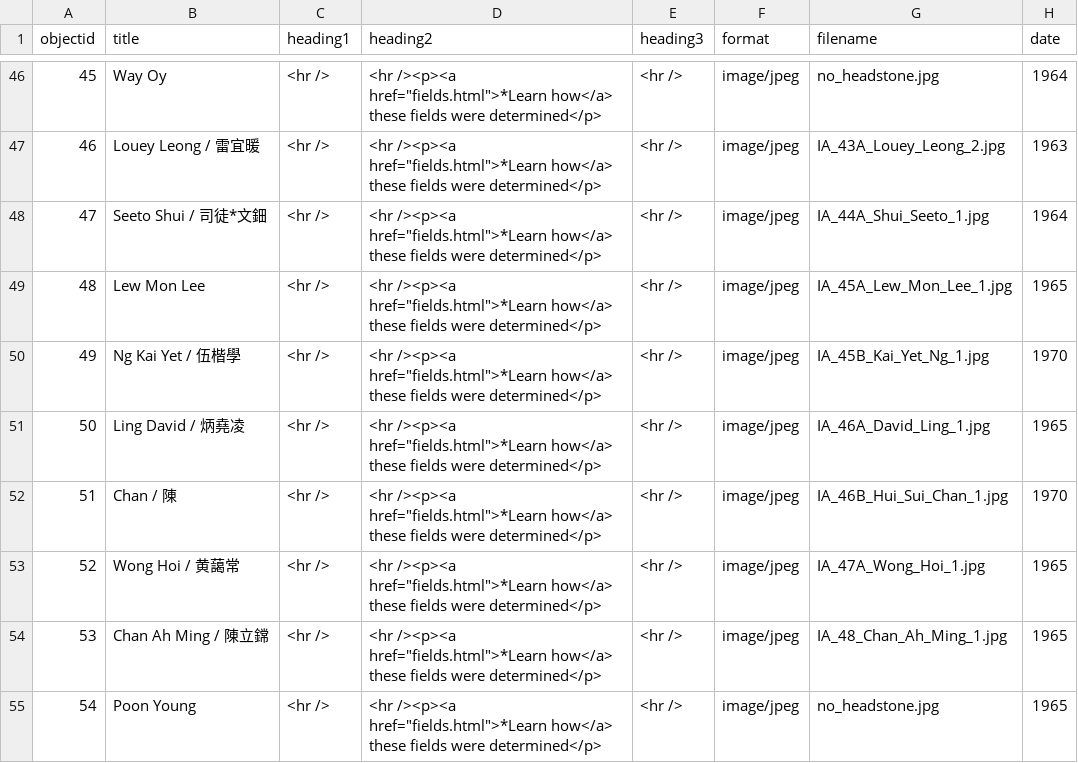
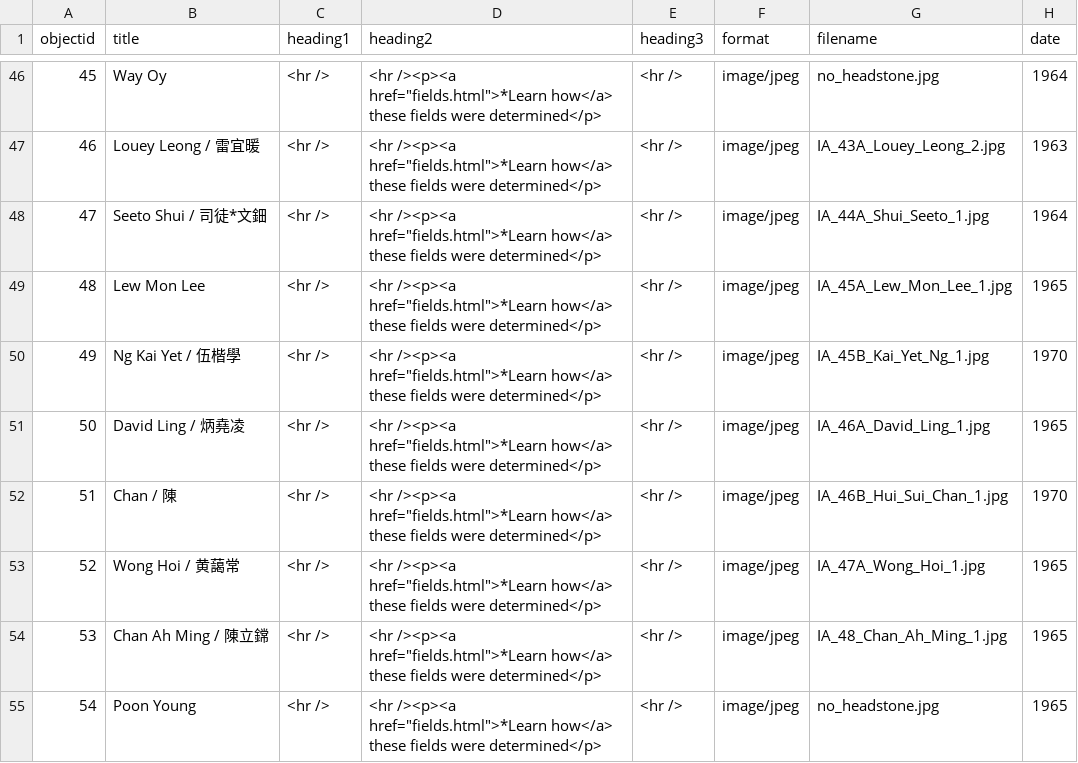
Before and after one commit to cafhov/chinesegraves, a CSV file: _data/mgc_collection.csv, drawn as a sheet; only a part is shown, gaps mark what is left out; the diff covers the shown part only; the diff names each change by its address in the sheet, - before the commit and + after, or states it on an @@ line.

Commit message:
Add files via upload

```diff
--- a/_data/mgc_collection.csv
+++ b/_data/mgc_collection.csv
-B51 (title): Ling David / 炳堯凌
+B51 (title): David Ling / 炳堯凌
```
Also changed, not shown: 23 edited cells elsewhere in this file.
